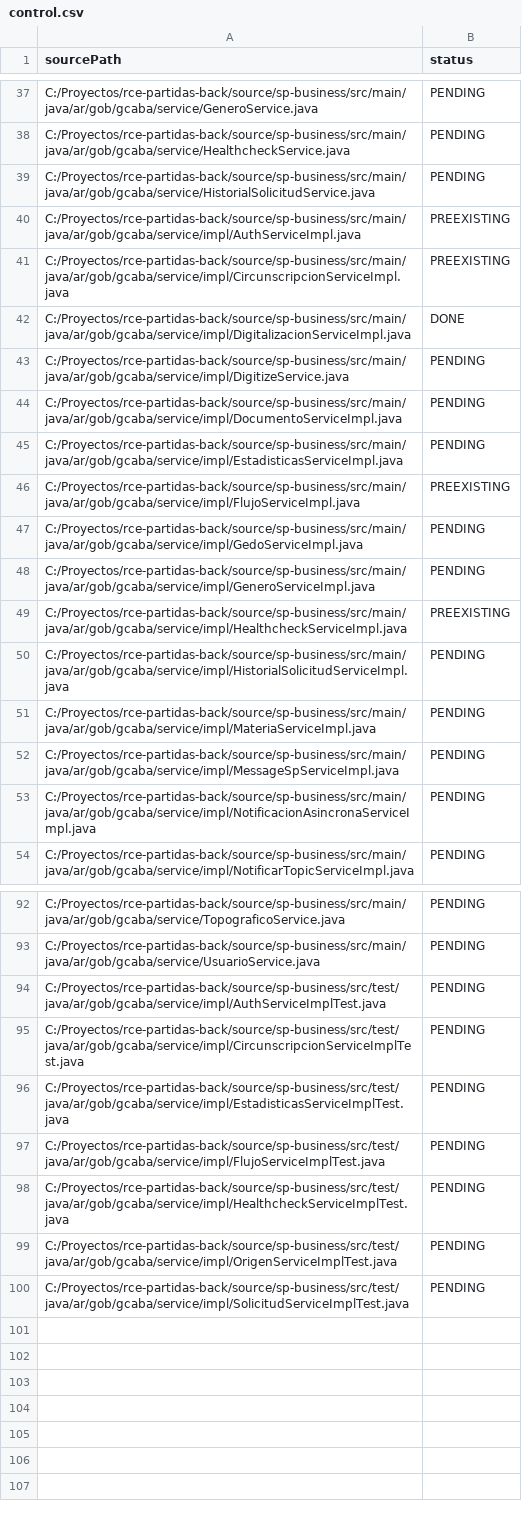
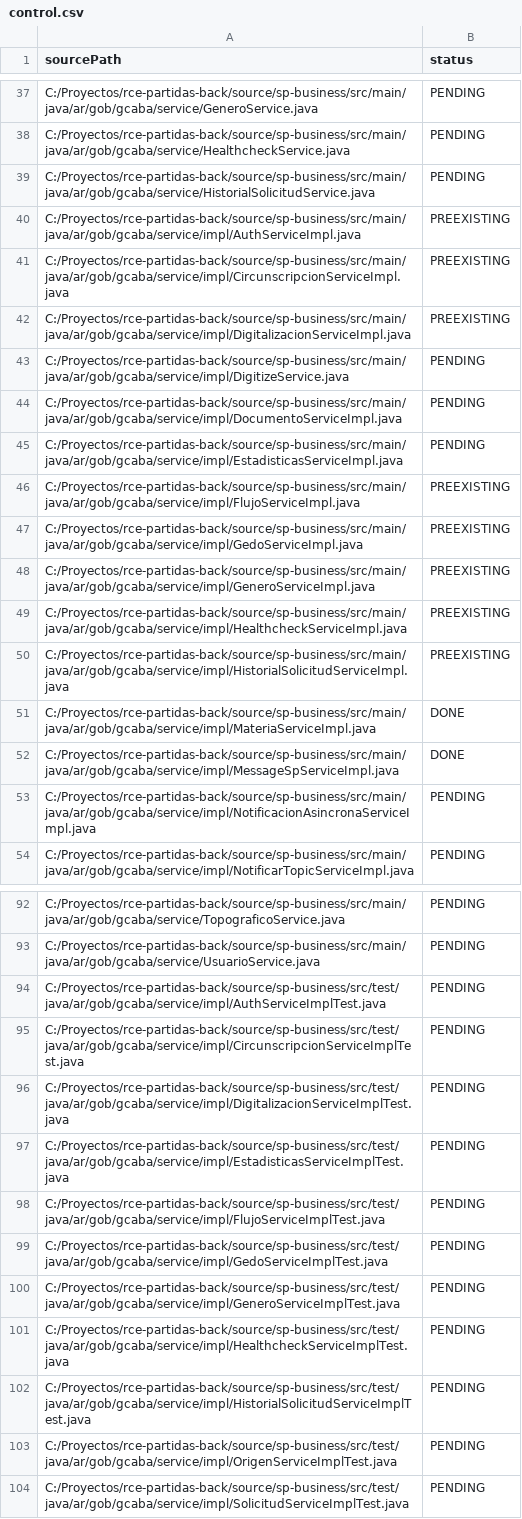
Before and after one commit to MatiasEsp404/axet-plugin-unit-test, a CSV file: .axetplugin/control.csv, drawn as a sheet; only a part is shown, gaps mark what is left out.

Commit message:
actualizacion del control.csv

```diff
--- a/.axetplugin/control.csv
+++ b/.axetplugin/control.csv
@@ -41,3 +41,3 @@ C:/Proyectos/rce-partidas-back/source/sp-business/src/main/java/ar/gob/gcaba/ser
 C:/Proyectos/rce-partidas-back/source/sp-business/src/main/java/ar/gob/gcaba/service/impl/CircunscripcionServiceImpl.java,PREEXISTING
-C:/Proyectos/rce-partidas-back/source/sp-business/src/main/java/ar/gob/gcaba/service/impl/DigitalizacionServiceImpl.java,DONE
+C:/Proyectos/rce-partidas-back/source/sp-business/src/main/java/ar/gob/gcaba/service/impl/DigitalizacionServiceImpl.java,PREEXISTING
 C:/Proyectos/rce-partidas-back/source/sp-business/src/main/java/ar/gob/gcaba/service/impl/DigitizeService.java,PENDING
@@ -46,8 +46,8 @@ C:/Proyectos/rce-partidas-back/source/sp-business/src/main/java/ar/gob/gcaba/ser
 C:/Proyectos/rce-partidas-back/source/sp-business/src/main/java/ar/gob/gcaba/service/impl/FlujoServiceImpl.java,PREEXISTING
-C:/Proyectos/rce-partidas-back/source/sp-business/src/main/java/ar/gob/gcaba/service/impl/GedoServiceImpl.java,PENDING
-C:/Proyectos/rce-partidas-back/source/sp-business/src/main/java/ar/gob/gcaba/service/impl/GeneroServiceImpl.java,PENDING
+C:/Proyectos/rce-partidas-back/source/sp-business/src/main/java/ar/gob/gcaba/service/impl/GedoServiceImpl.java,PREEXISTING
+C:/Proyectos/rce-partidas-back/source/sp-business/src/main/java/ar/gob/gcaba/service/impl/GeneroServiceImpl.java,PREEXISTING
 C:/Proyectos/rce-partidas-back/source/sp-business/src/main/java/ar/gob/gcaba/service/impl/HealthcheckServiceImpl.java,PREEXISTING
-C:/Proyectos/rce-partidas-back/source/sp-business/src/main/java/ar/gob/gcaba/service/impl/HistorialSolicitudServiceImpl.java,PENDING
-C:/Proyectos/rce-partidas-back/source/sp-business/src/main/java/ar/gob/gcaba/service/impl/MateriaServiceImpl.java,PENDING
-C:/Proyectos/rce-partidas-back/source/sp-business/src/main/java/ar/gob/gcaba/service/impl/MessageSpServiceImpl.java,PENDING
+C:/Proyectos/rce-partidas-back/source/sp-business/src/main/java/ar/gob/gcaba/service/impl/HistorialSolicitudServiceImpl.java,PREEXISTING
+C:/Proyectos/rce-partidas-back/source/sp-business/src/main/java/ar/gob/gcaba/service/impl/MateriaServiceImpl.java,DONE
+C:/Proyectos/rce-partidas-back/source/sp-business/src/main/java/ar/gob/gcaba/service/impl/MessageSpServiceImpl.java,DONE
 C:/Proyectos/rce-partidas-back/source/sp-business/src/main/java/ar/gob/gcaba/service/impl/NotificacionAsincronaServiceImpl.java,PENDING
@@ -95,5 +95,9 @@ C:/Proyectos/rce-partidas-back/source/sp-business/src/test/java/ar/gob/gcaba/ser
 C:/Proyectos/rce-partidas-back/source/sp-business/src/test/java/ar/gob/gcaba/service/impl/CircunscripcionServiceImplTest.java,PENDING
+C:/Proyectos/rce-partidas-back/source/sp-business/src/test/java/ar/gob/gcaba/service/impl/DigitalizacionServiceImplTest.java,PENDING
 C:/Proyectos/rce-partidas-back/source/sp-business/src/test/java/ar/gob/gcaba/service/impl/EstadisticasServiceImplTest.java,PENDING
 C:/Proyectos/rce-partidas-back/source/sp-business/src/test/java/ar/gob/gcaba/service/impl/FlujoServiceImplTest.java,PENDING
+C:/Proyectos/rce-partidas-back/source/sp-business/src/test/java/ar/gob/gcaba/service/impl/GedoServiceImplTest.java,PENDING
+C:/Proyectos/rce-partidas-back/source/sp-business/src/test/java/ar/gob/gcaba/service/impl/GeneroServiceImplTest.java,PENDING
 C:/Proyectos/rce-partidas-back/source/sp-business/src/test/java/ar/gob/gcaba/service/impl/HealthcheckServiceImplTest.java,PENDING
+C:/Proyectos/rce-partidas-back/source/sp-business/src/test/java/ar/gob/gcaba/service/impl/HistorialSolicitudServiceImplTest.java,PENDING
 C:/Proyectos/rce-partidas-back/source/sp-business/src/test/java/ar/gob/gcaba/service/impl/OrigenServiceImplTest.java,PENDING
```
